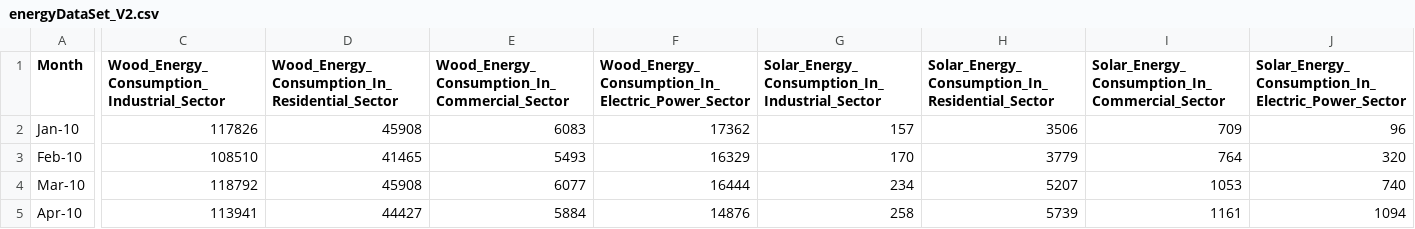
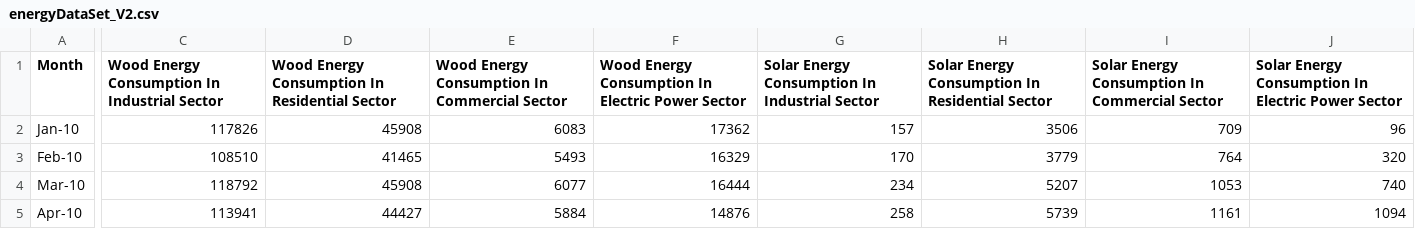
Before and after one commit to Satz93kumar/Data_SolarConsumption, a CSV file: energyDataSet_V2.csv, drawn as a sheet; only a part is shown, gaps mark what is left out; the diff covers the shown part only; the diff names each change by its address in the sheet, - before the commit and + after, or states it on an @@ line.

Commit message:
Add files via upload

```diff
--- a/energyDataSet_V2.csv
+++ b/energyDataSet_V2.csv
-C1: Wood_Energy_Consumption_Industrial_Sector
+C1: Wood Energy Consumption In Industrial Sector
-D1: Wood_Energy_Consumption_In_Residential_Sector
+D1: Wood Energy Consumption In Residential Sector
-E1: Wood_Energy_Consumption_In_Commercial_Sector
+E1: Wood Energy Consumption In Commercial Sector
-F1: Wood_Energy_Consumption_In_Electric_Power_Sector
+F1: Wood Energy Consumption In Electric Power Sector
-G1: Solar_Energy_Consumption_In_Industrial_Sector
+G1: Solar Energy Consumption In Industrial Sector
-H1: Solar_Energy_Consumption_In_Residential_Sector
+H1: Solar Energy Consumption In Residential Sector
-I1: Solar_Energy_Consumption_In_Commercial_Sector
+I1: Solar Energy Consumption In Commercial Sector
-J1: Solar_Energy_Consumption_In_Electric_Power_Sector
+J1: Solar Energy Consumption In Electric Power Sector
```
Also changed, not shown: 19 edited cells elsewhere in this file.
